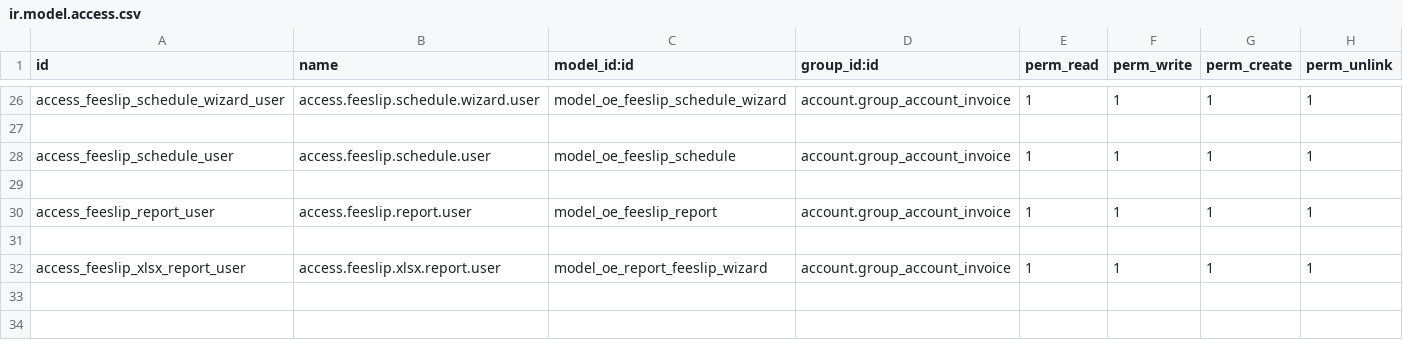
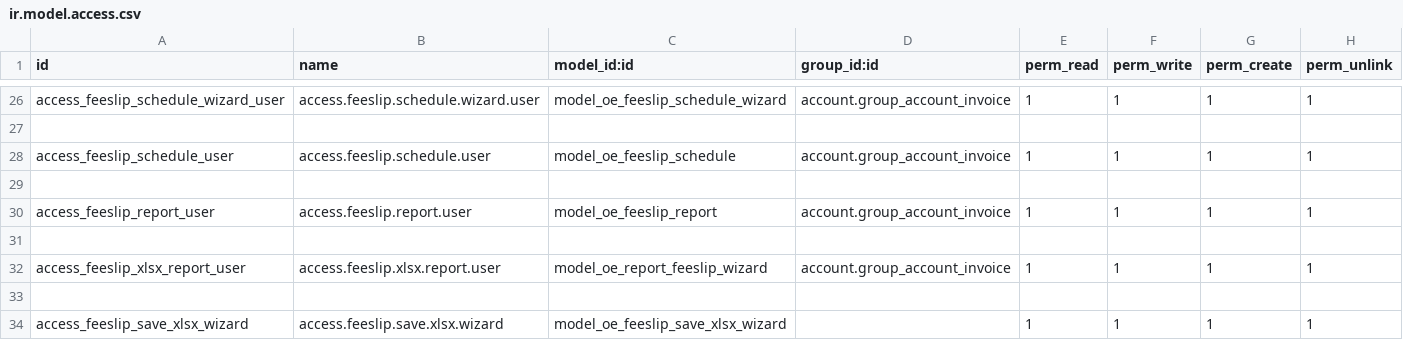
Before and after one commit to farhanrashad/gipli, a CSV file: de_school_fees/security/ir.model.access.csv, drawn as a sheet; only a part is shown, gaps mark what is left out; the diff names each change by its address in the sheet, - before the commit and + after, or states it on an @@ line.

Commit message:
update school fees

```diff
--- a/de_school_fees/security/ir.model.access.csv
+++ b/de_school_fees/security/ir.model.access.csv
+row 33: (empty)
+row 34: access_feeslip_save_xlsx_wizard | access.feeslip.save.xlsx.wizard | model_oe_feeslip_save_xlsx_wizard |  | 1 | 1 | 1 | 1
```
Also changed, not shown: 5 other files.
